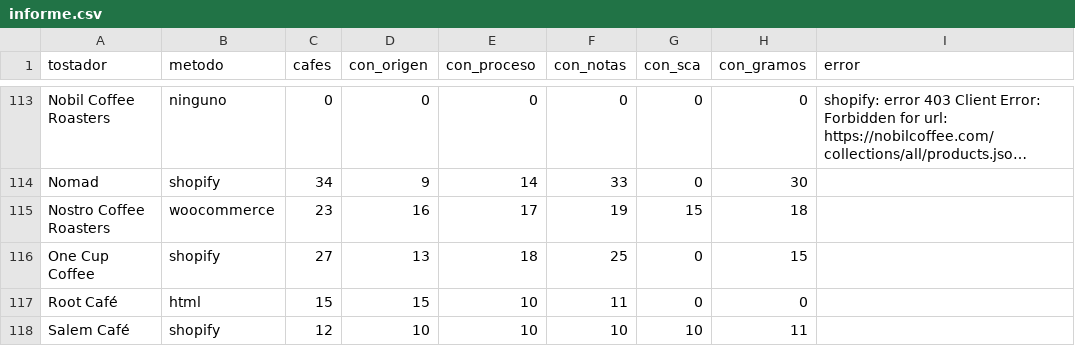
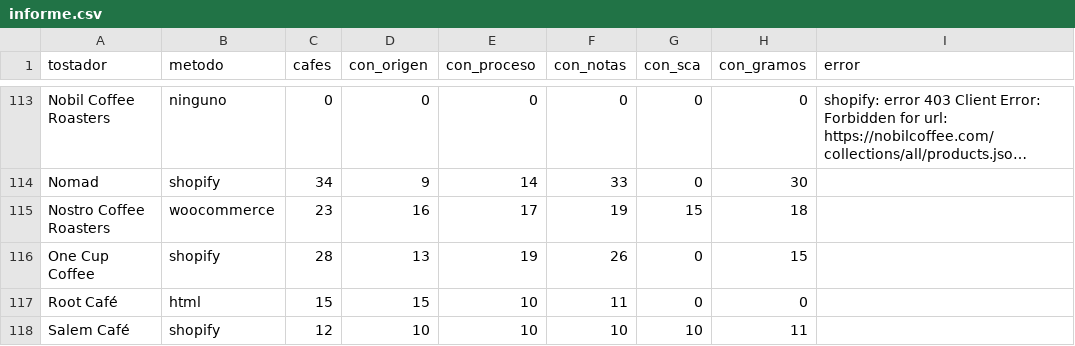
Before and after one commit to cafeteros2026/cafedeespecialidad, a CSV file: informe.csv, drawn as a sheet; only a part is shown, gaps mark what is left out; long unchanged cells end in …; the diff covers the shown part only; the diff names each change by its address in the sheet, - before the commit and + after, or states it on an @@ line.

```diff
--- a/informe.csv
+++ b/informe.csv
-C116 (cafes): 27
+C116 (cafes): 28
-E116 (con_proceso): 18
+E116 (con_proceso): 19
-F116 (con_notas): 25
+F116 (con_notas): 26
```
Also changed, not shown: 94 edited cells elsewhere in this file, 4 other files.
